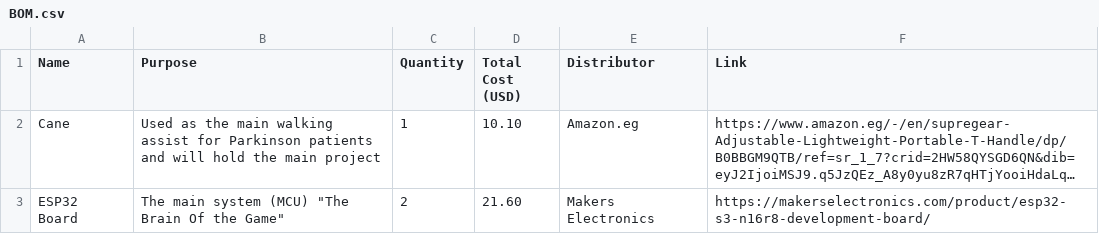
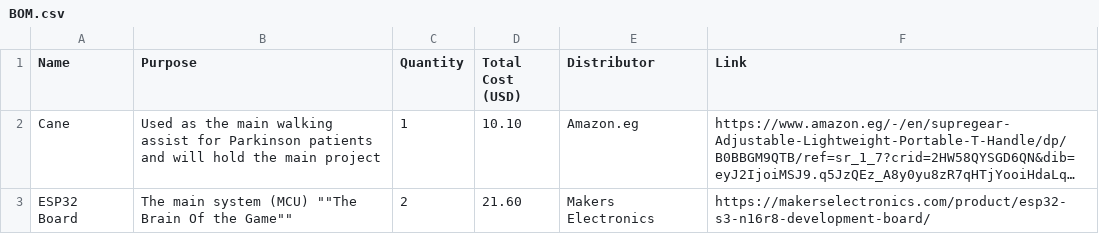
Before and after one commit to Omar-404-BlackOps/AntiFreeze-Cane, a CSV file: BOM.csv, drawn as a sheet; long unchanged cells end in …; the diff names each change by its address in the sheet, - before the commit and + after, or states it on an @@ line.

Commit message:
Fixing formatting issue in line 3 of ESP entry in BOM.csv

```diff
--- a/BOM.csv
+++ b/BOM.csv
-B3 (Purpose): …system (MCU) "The Brain Of the Game"
+B3 (Purpose): …system (MCU) ""The Brain Of the Game""
```
